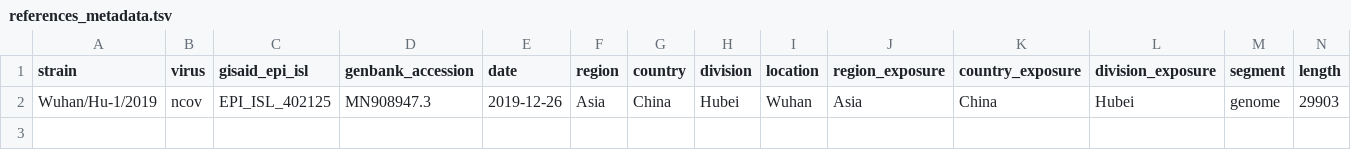
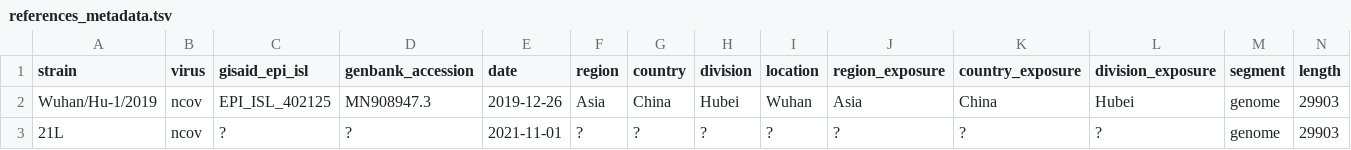
Before and after one commit to BU-ISCIII/nexstrain_relecov, a TSV file: data/references_metadata.tsv, drawn as a sheet; only a part is shown; rows hold the shown columns only; the diff names each change by its address in the sheet, - before the commit and + after, or states it on an @@ line.

Commit message:
Updated data folder

```diff
--- a/data/references_metadata.tsv
+++ b/data/references_metadata.tsv
+row 3: 21L | ncov | ? | ? | 2021-11-01 | ? | ? | ? | ? | ? | ? | ? | genome | 29903
```
Also changed, not shown: 1 other file.
